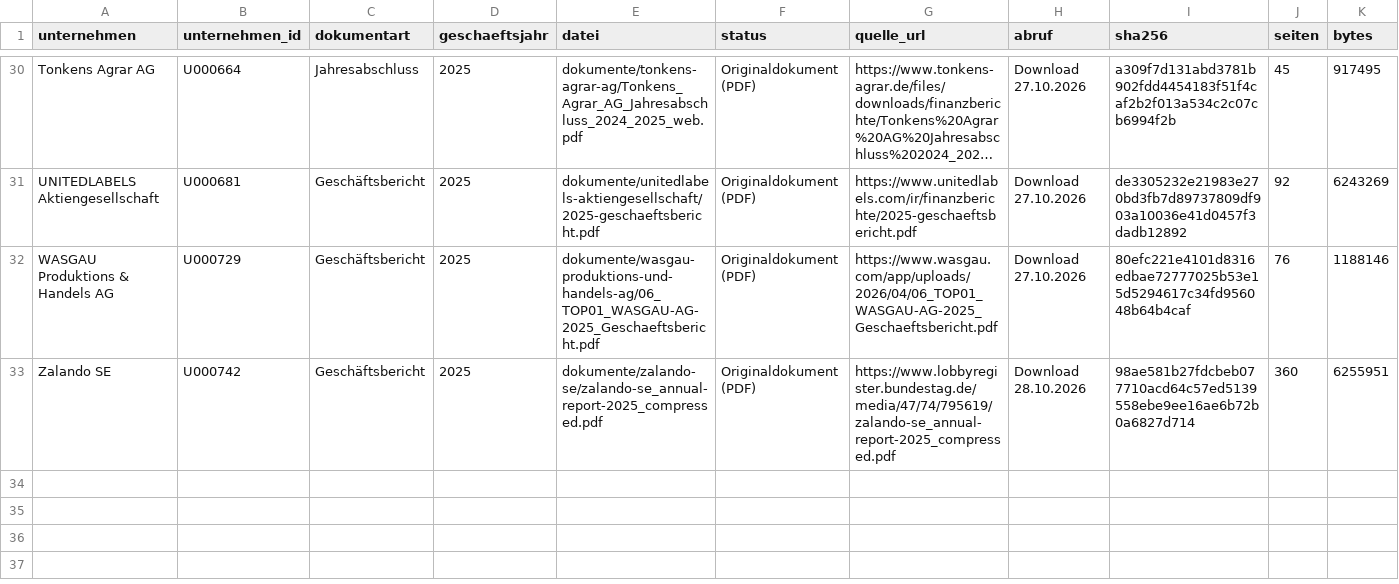
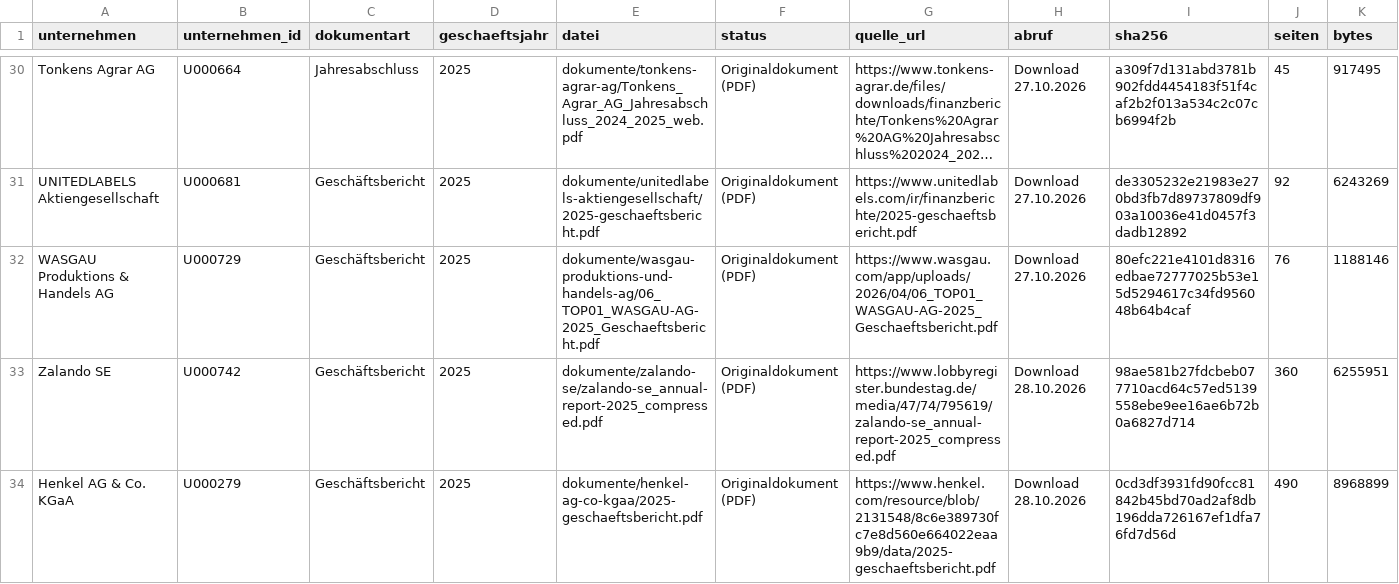
Before and after one commit to chillkrote/Unternehmenskennzahlen, a CSV file: boersennotierte-unternehmen/handel-konsum/dokumente/index.csv, drawn as a sheet; only a part is shown, gaps mark what is left out; long unchanged cells end in …; rows hold the shown columns only; the diff names each change by its address in the sheet, - before the commit and + after, or states it on an @@ line.

```diff
--- a/boersennotierte-unternehmen/handel-konsum/dokumente/index.csv
+++ b/boersennotierte-unternehmen/handel-konsum/dokumente/index.csv
+row 34: Henkel AG & Co. KGaA | U000279 | Geschäftsbericht | 2025 | dokumente/henkel-ag-co-kgaa/2025-geschaeftsbericht.pdf | Originaldokument (PDF) | https://www.henkel.com/resource/blob/2131548/8c6e389730fc7e8d560e664022eaa9b9/data/2025-geschaeftsbericht.pdf | Download 28.10.2026 | 0cd3df3931fd90fcc81842b45bd70ad2af8db196dda726167ef1dfa76fd7d56d | 490 | 8968899
```
Also changed, not shown: boersennotierte-unternehmen/versicherungen/dokumente/index.csv, 2 other files.
